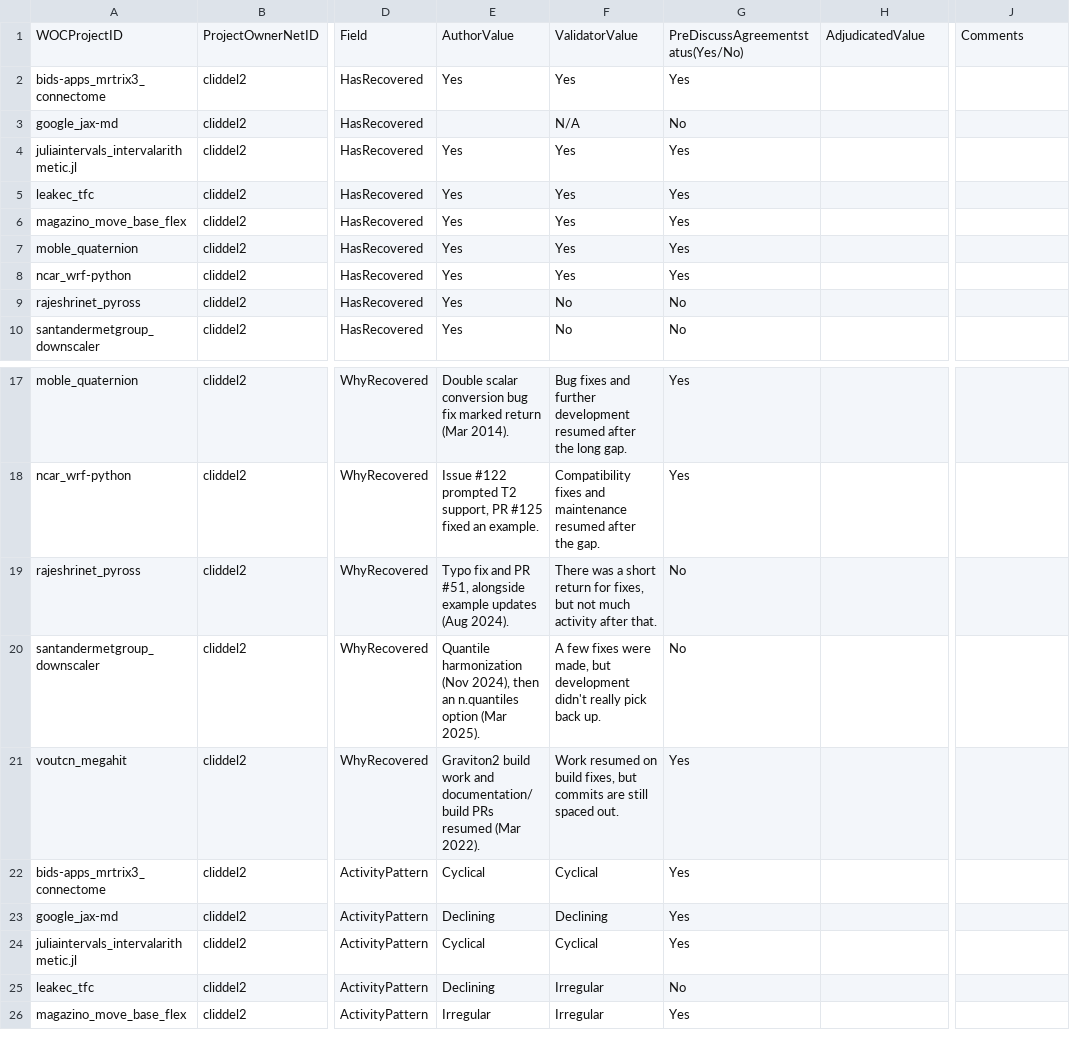
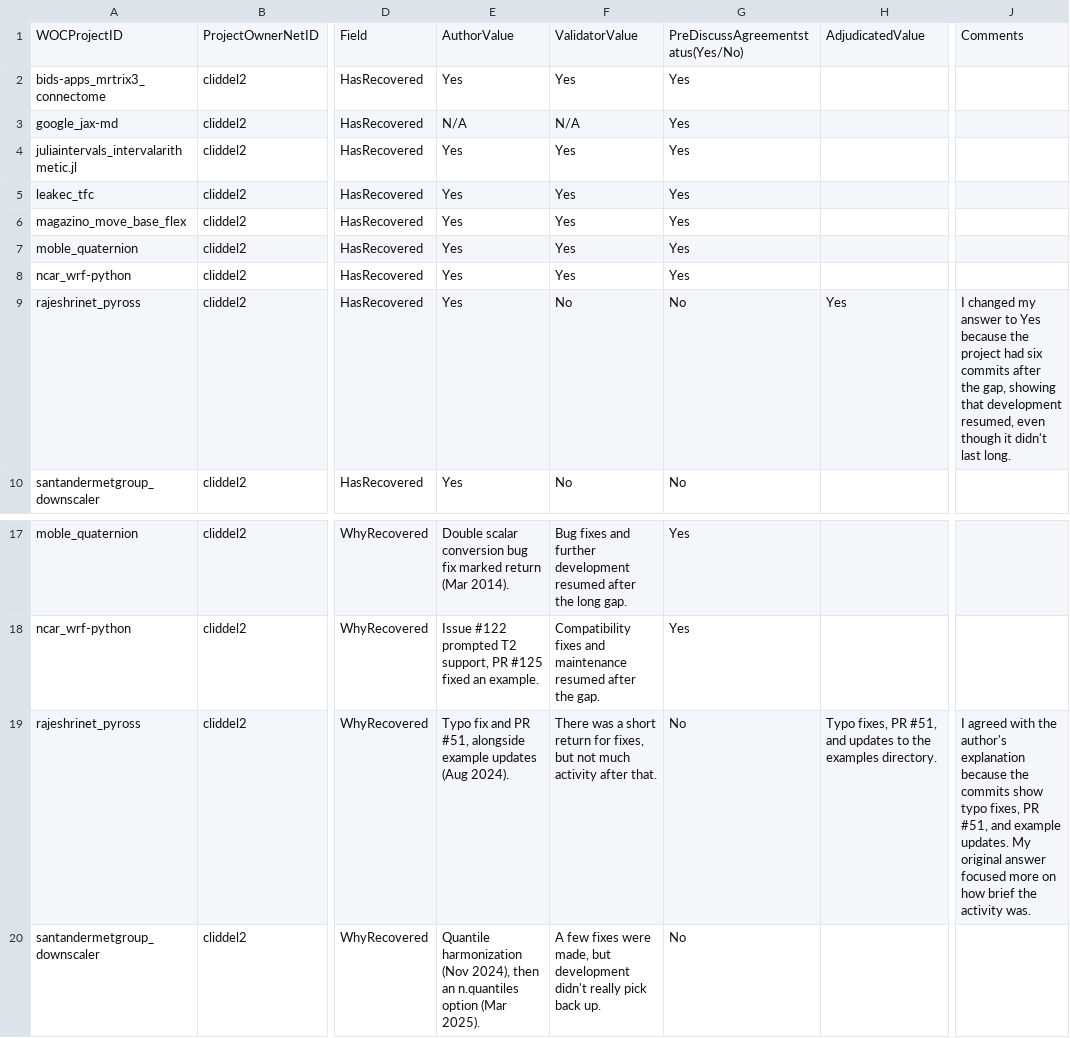
Before and after one commit to AlexVathana/MiniProject3, a CSV file: pvathana_validation_log.csv, drawn as a sheet; only a part is shown, gaps mark what is left out; the shorter side is filled out with more unchanged rows; the diff names each change by its address in the sheet, - before the commit and + after, or states it on an @@ line.

Commit message:
Add files via upload

```diff
--- a/pvathana_validation_log.csv
+++ b/pvathana_validation_log.csv
-E3: (empty)
+E3: N/A
-G3: No
+G3: Yes
-H9: (empty)
+H9: Yes
-J9: (empty)
+J9: I changed my answer to Yes because the project had six commits after the gap, showing that development resumed, even though it didn't last long.
-H19: (empty)
+H19: Typo fixes, PR #51, and updates to the examples directory.
-J19: (empty)
+J19: I agreed with the author's explanation because the commits show typo fixes, PR #51, and example updates. My original answer focused more on how brief the activity was.
```
